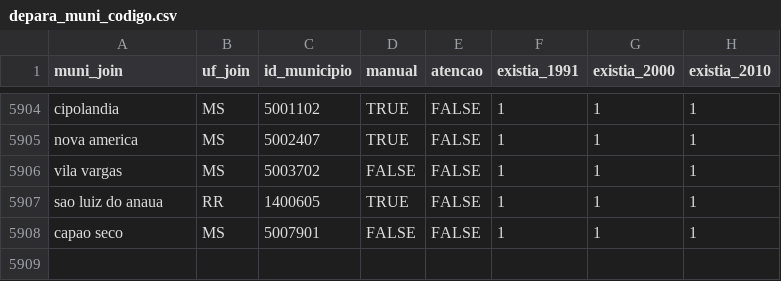
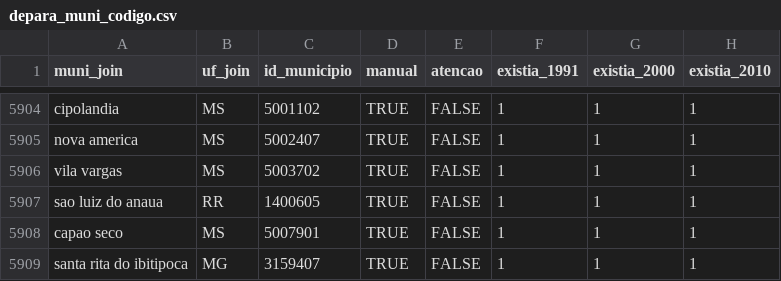
Before and after one commit to curso-r/munifacil, a CSV file: inst/depara_muni_codigo.csv, drawn as a sheet; only a part is shown, gaps mark what is left out.

Commit message:
atualizando

```diff
--- a/inst/depara_muni_codigo.csv
+++ b/inst/depara_muni_codigo.csv
@@ -5905,4 +5905,5 @@ cipolandia,MS,5001102,TRUE,FALSE,1,1,1
 nova america,MS,5002407,TRUE,FALSE,1,1,1
-vila vargas,MS,5003702,FALSE,FALSE,1,1,1
+vila vargas,MS,5003702,TRUE,FALSE,1,1,1
 sao luiz do anaua,RR,1400605,TRUE,FALSE,1,1,1
-capao seco,MS,5007901,FALSE,FALSE,1,1,1
+capao seco,MS,5007901,TRUE,FALSE,1,1,1
+santa rita do ibitipoca,MG,3159407,TRUE,FALSE,1,1,1
```
